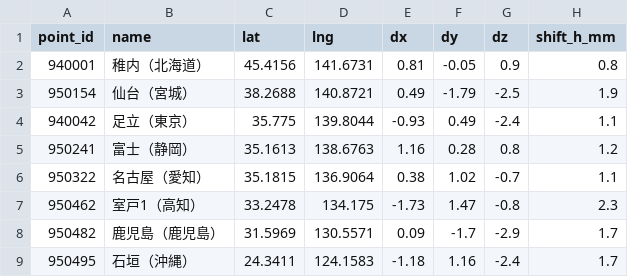
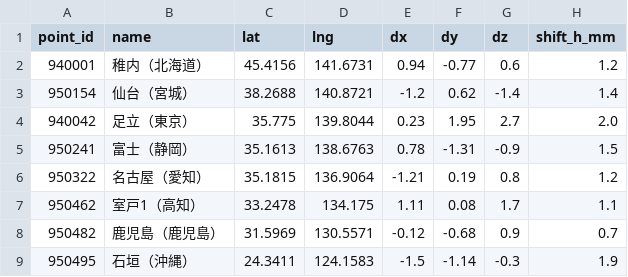
Before and after one commit to egaodora-bot/cristal-monitor, a CSV file: previous_gnss_data.csv, drawn as a sheet.

```diff
--- a/previous_gnss_data.csv
+++ b/previous_gnss_data.csv
@@ -1,9 +1,9 @@
 point_id,name,lat,lng,dx,dy,dz,shift_h_mm
-940001,稚内（北海道）,45.4156,141.6731,0.81,-0.05,0.9,0.8
-950154,仙台（宮城）,38.2688,140.8721,0.49,-1.79,-2.5,1.9
-940042,足立（東京）,35.775,139.8044,-0.93,0.49,-2.4,1.1
-950241,富士（静岡）,35.1613,138.6763,1.16,0.28,0.8,1.2
-950322,名古屋（愛知）,35.1815,136.9064,0.38,1.02,-0.7,1.1
-950462,室戸1（高知）,33.2478,134.175,-1.73,1.47,-0.8,2.3
-950482,鹿児島（鹿児島）,31.5969,130.5571,0.09,-1.7,-2.9,1.7
-950495,石垣（沖縄）,24.3411,124.1583,-1.18,1.16,-2.4,1.7
+940001,稚内（北海道）,45.4156,141.6731,0.94,-0.77,0.6,1.2
+950154,仙台（宮城）,38.2688,140.8721,-1.2,0.62,-1.4,1.4
+940042,足立（東京）,35.775,139.8044,0.23,1.95,2.7,2.0
+950241,富士（静岡）,35.1613,138.6763,0.78,-1.31,-0.9,1.5
+950322,名古屋（愛知）,35.1815,136.9064,-1.21,0.19,0.8,1.2
+950462,室戸1（高知）,33.2478,134.175,1.11,0.08,1.7,1.1
+950482,鹿児島（鹿児島）,31.5969,130.5571,-0.12,-0.68,0.9,0.7
+950495,石垣（沖縄）,24.3411,124.1583,-1.5,-1.14,-0.3,1.9
```
Also changed, not shown: 1 other file.
